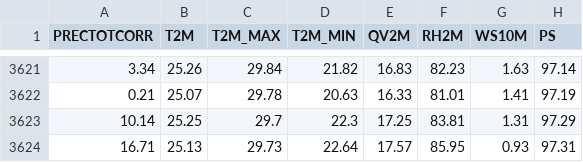
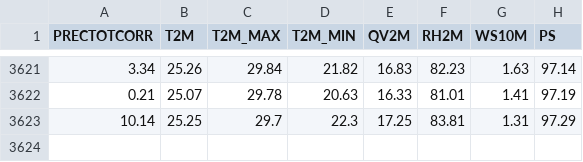
Before and after one commit to ZakariaBoudraa/Flood-Risk-Predictor, a CSV file: data/processed/meteorological_bogor.csv, drawn as a sheet; only a part is shown, gaps mark what is left out; the diff names each change by its address in the sheet, - before the commit and + after, or states it on an @@ line.

```diff
--- a/data/processed/meteorological_bogor.csv
+++ b/data/processed/meteorological_bogor.csv
-row 3624: 16.71 | 25.13 | 29.73 | 22.64 | 17.57 | 85.95 | 0.93 | 97.31
```
Also changed, not shown: data/processed/meteorological_bandung.csv, data/processed/meteorological_jakarta.csv, 5 other files.
